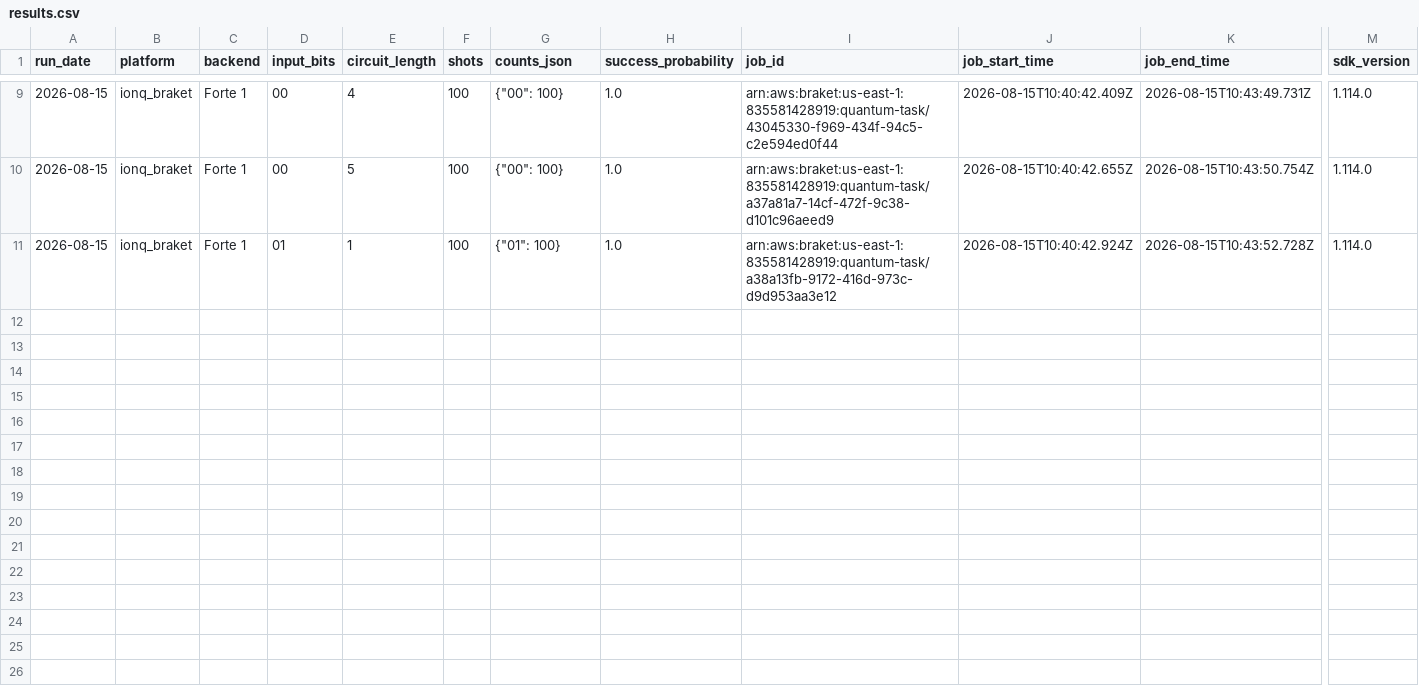
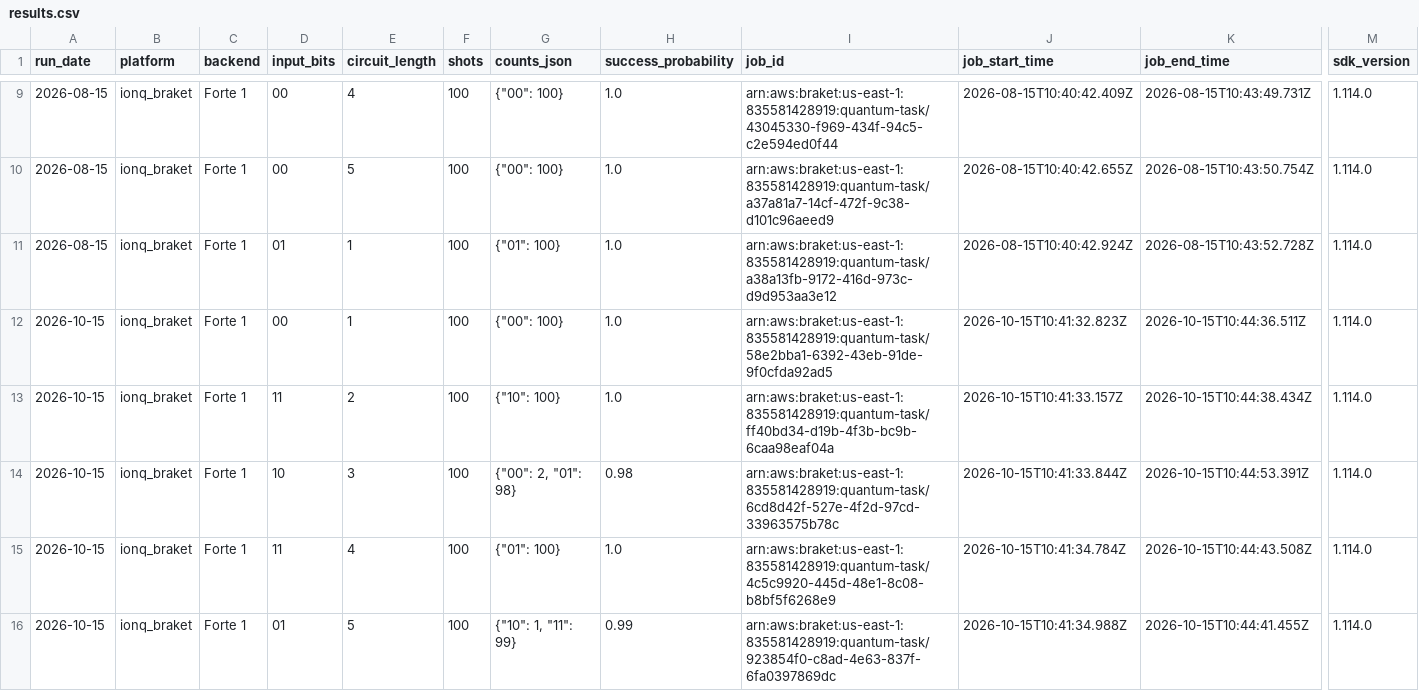
Before and after one commit to InsightSoftmax/quantum-stability, a CSV file: data/ionq_braket/results.csv, drawn as a sheet; only a part is shown, gaps mark what is left out; rows hold the shown columns only; the diff covers the shown part only; the diff names each change by its address in the sheet, - before the commit and + after, or states it on an @@ line.

```diff
--- a/data/ionq_braket/results.csv
+++ b/data/ionq_braket/results.csv
+row 12: 2026-10-15 | ionq_braket | Forte 1 | 00 | 1 | 100 | {"00": 100} | 1.0 | arn:aws:braket:us-east-1:835581428919:quantum-task/58e2bba1-6392-43eb-91de-9f0cfda92ad5 | 2026-10-15T10:41:32.823Z | 2026-10-15T10:44:36.511Z | 1.114.0
+row 13: 2026-10-15 | ionq_braket | Forte 1 | 11 | 2 | 100 | {"10": 100} | 1.0 | arn:aws:braket:us-east-1:835581428919:quantum-task/ff40bd34-d19b-4f3b-bc9b-6caa98eaf04a | 2026-10-15T10:41:33.157Z | 2026-10-15T10:44:38.434Z | 1.114.0
+row 14: 2026-10-15 | ionq_braket | Forte 1 | 10 | 3 | 100 | {"00": 2, "01": 98} | 0.98 | arn:aws:braket:us-east-1:835581428919:quantum-task/6cd8d42f-527e-4f2d-97cd-33963575b78c | 2026-10-15T10:41:33.844Z | 2026-10-15T10:44:53.391Z | 1.114.0
+row 15: 2026-10-15 | ionq_braket | Forte 1 | 11 | 4 | 100 | {"01": 100} | 1.0 | arn:aws:braket:us-east-1:835581428919:quantum-task/4c5c9920-445d-48e1-8c08-b8bf5f6268e9 | 2026-10-15T10:41:34.784Z | 2026-10-15T10:44:43.508Z | 1.114.0
+row 16: 2026-10-15 | ionq_braket | Forte 1 | 01 | 5 | 100 | {"10": 1, "11": 99} | 0.99 | arn:aws:braket:us-east-1:835581428919:quantum-task/923854f0-c8ad-4e63-837f-6fa0397869dc | 2026-10-15T10:41:34.988Z | 2026-10-15T10:44:41.455Z | 1.114.0
```
Also changed, not shown: 5 added rows elsewhere in this file, 1 other file.
